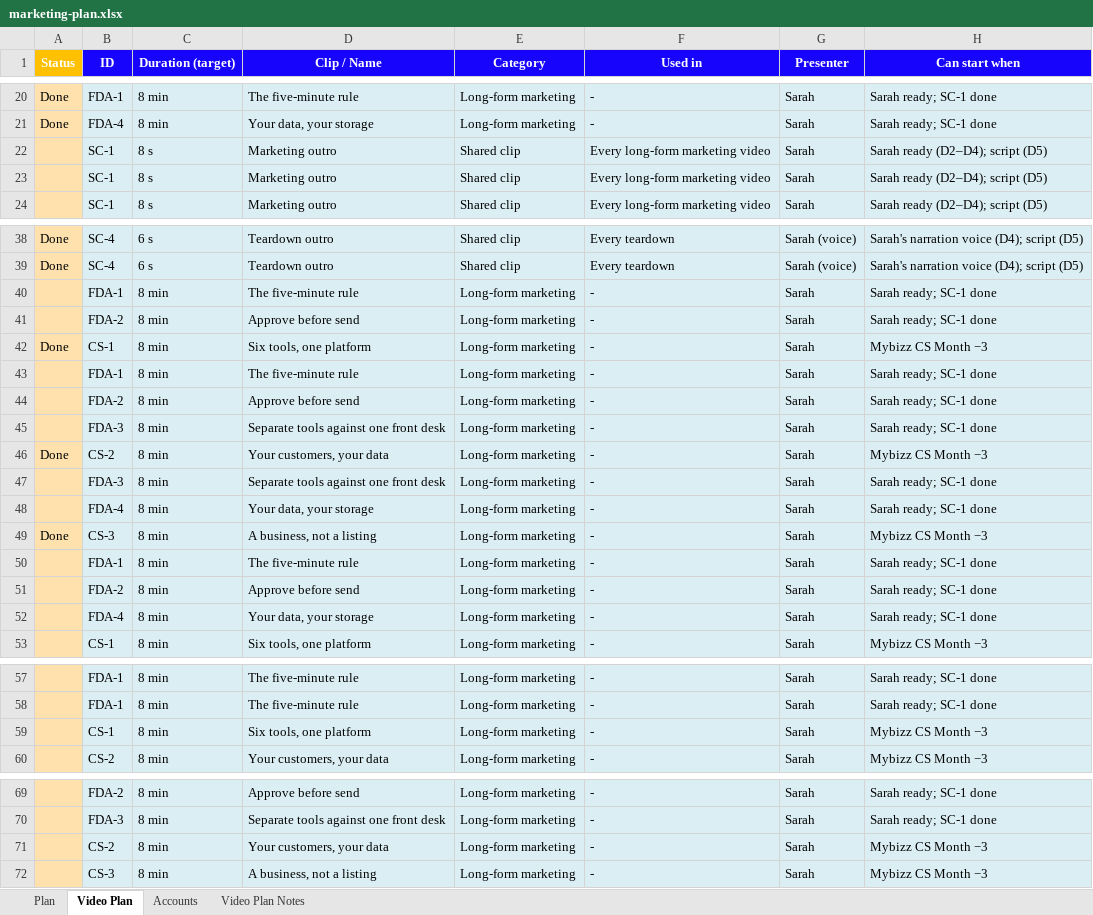
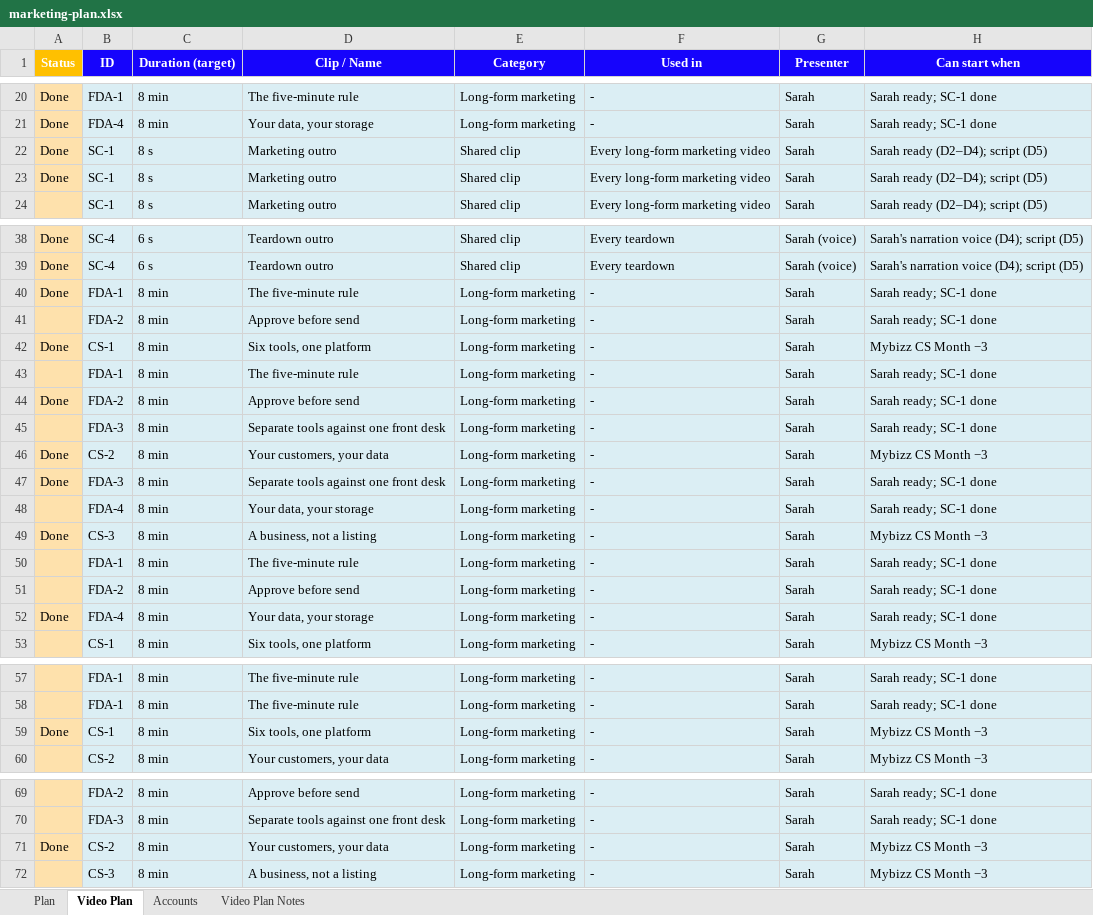
Before and after one commit to sassycomapp/data-mybizz-mgt, an Excel workbook: marketing/marketing-plan.xlsx, sheet Video Plan, drawn as a sheet; only a part is shown, gaps mark what is left out; values as stored, in another font and other column widths than the file's, no borders; the diff covers the shown part only; the diff names each change by its address in the sheet, - before the commit and + after, or states it on an @@ line.

```diff
--- a/marketing/marketing-plan.xlsx (sheet Video Plan)
+++ b/marketing/marketing-plan.xlsx (sheet Video Plan)
-A22:A23 (Status): (empty)
+A22:A23 (Status): Done
-A40 (Status): (empty)
+A40 (Status): Done
-A44 (Status): (empty)
+A44 (Status): Done
-A47 (Status): (empty)
+A47 (Status): Done
-A52 (Status): (empty)
+A52 (Status): Done
-A59 (Status): (empty)
+A59 (Status): Done
-A71 (Status): (empty)
+A71 (Status): Done
```
Also changed, not shown: 2 edited cells elsewhere in this sheet, 1 other file.
